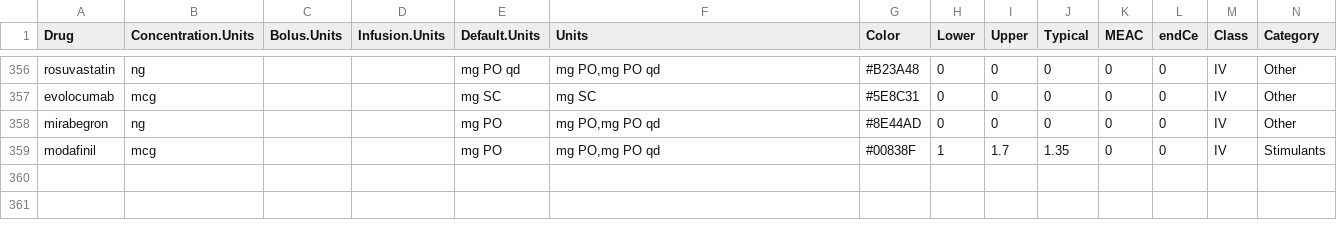
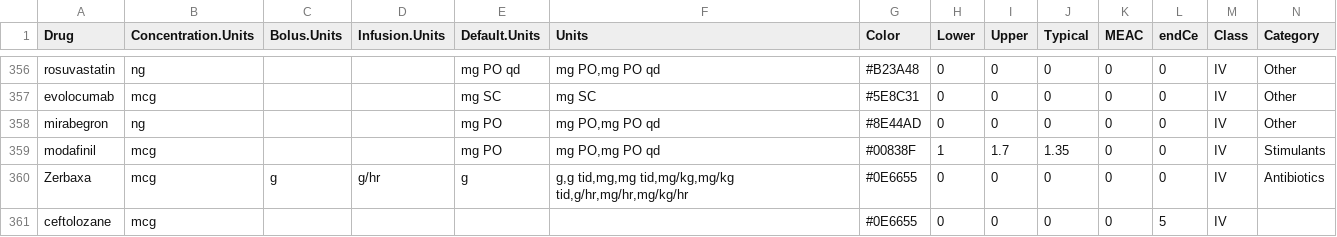
Before and after one commit to StevenLShafer/stanpumpR, a CSV file: inst/extdata/drugDefaults_global.csv, drawn as a sheet; only a part is shown, gaps mark what is left out.

```diff
--- a/inst/extdata/drugDefaults_global.csv
+++ b/inst/extdata/drugDefaults_global.csv
@@ -359 +359,3 @@ mirabegron,ng,,,mg PO,"mg PO,mg PO qd",#8E44AD,0,0,0,0,0,IV,Other
 modafinil,mcg,,,mg PO,"mg PO,mg PO qd",#00838F,1,1.7,1.35,0,0,IV,Stimulants
+Zerbaxa,mcg,g,g/hr,g,"g,g tid,mg,mg tid,mg/kg,mg/kg tid,g/hr,mg/hr,mg/kg/hr",#0E6655,0,0,0,0,0,IV,Antibiotics
+ceftolozane,mcg,,,,,#0E6655,0,0,0,0,5,IV,
```
Also changed, not shown: docs/library-expansion/plan.csv, inst/extdata/fdaLabels.csv, 29 other files.
